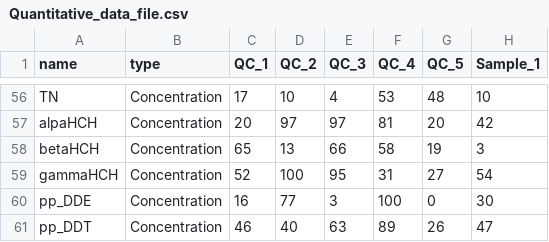
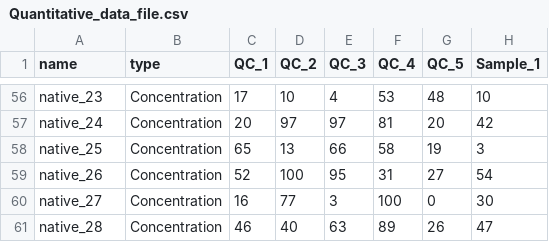
Before and after one commit to adamcseresznye/quantifyer, a CSV file: src/streamlit_app/example_data/Quantitative_data_file.csv, drawn as a sheet; only a part is shown, gaps mark what is left out; the diff covers the shown part only; the diff names each change by its address in the sheet, - before the commit and + after, or states it on an @@ line.

```diff
--- a/src/streamlit_app/example_data/Quantitative_data_file.csv
+++ b/src/streamlit_app/example_data/Quantitative_data_file.csv
-A56 (name): TN
+A56 (name): native_23
-A57 (name): alpaHCH
+A57 (name): native_24
-A58 (name): betaHCH
+A58 (name): native_25
-A59 (name): gammaHCH
+A59 (name): native_26
-A60 (name): pp_DDE
+A60 (name): native_27
-A61 (name): pp_DDT
+A61 (name): native_28
```
Also changed, not shown: 54 edited cells elsewhere in this file, src/streamlit_app/example_data/Internal_standard_correspondence_file.csv, src/streamlit_app/example_data/QC_file.csv, 3 other files.
